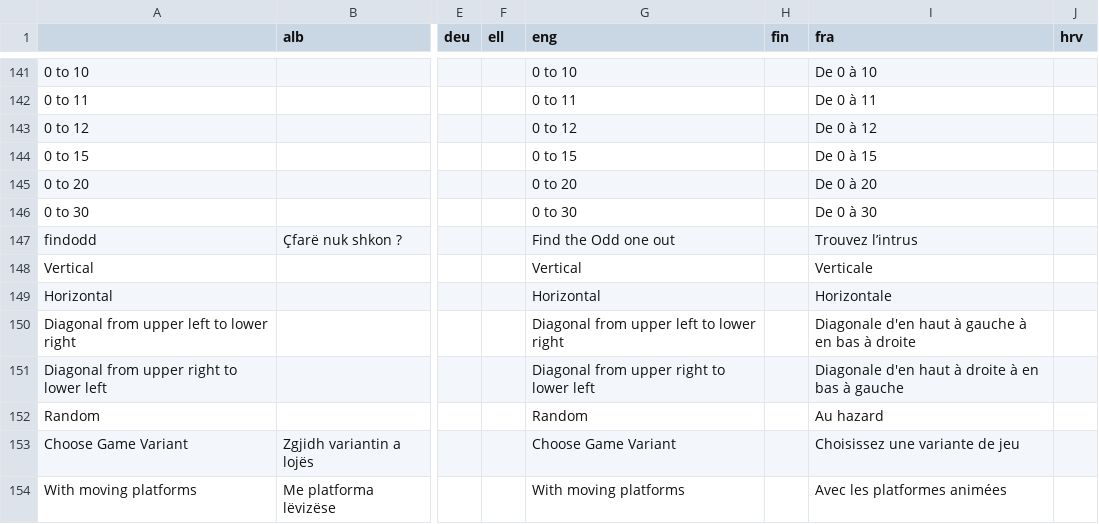
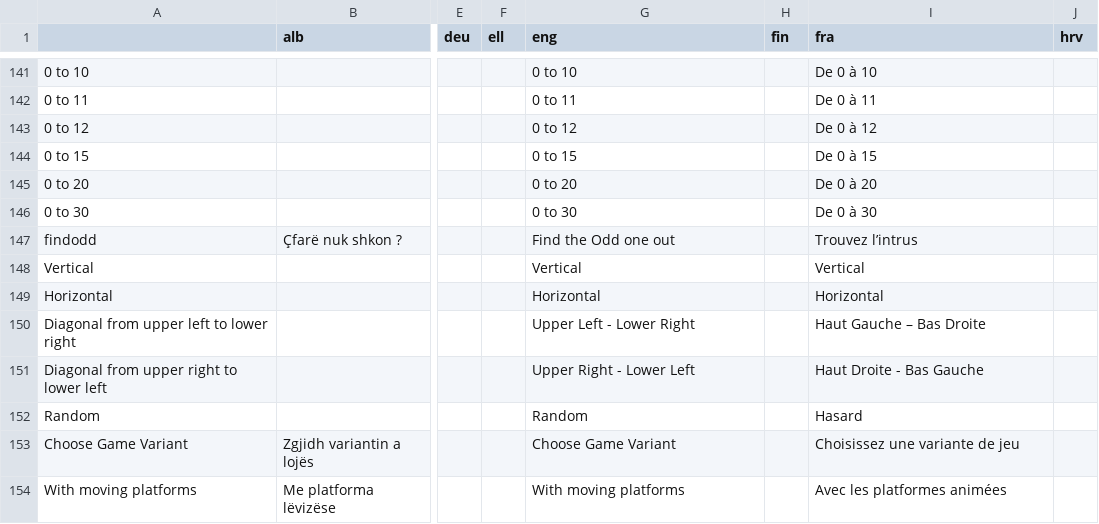
Before and after one commit to GazePlay/GazePlay, a CSV file: gazeplay-data/src/main/resources/data/multilinguism/multilinguism.csv, drawn as a sheet; only a part is shown, gaps mark what is left out; the diff names each change by its address in the sheet, - before the commit and + after, or states it on an @@ line.

```diff
--- a/gazeplay-data/src/main/resources/data/multilinguism/multilinguism.csv
+++ b/gazeplay-data/src/main/resources/data/multilinguism/multilinguism.csv
-I148 (fra): Verticale
+I148 (fra): Vertical
-I149 (fra): Horizontale
+I149 (fra): Horizontal
-G150 (eng): Diagonal from upper left to lower right
+G150 (eng): Upper Left - Lower Right
-I150 (fra): Diagonale d'en haut à gauche à en bas à droite
+I150 (fra): Haut Gauche – Bas Droite
-G151 (eng): Diagonal from upper right to lower left
+G151 (eng): Upper Right - Lower Left
-I151 (fra): Diagonale d'en haut à droite à en bas à gauche
+I151 (fra): Haut Droite - Bas Gauche
-I152 (fra): Au hazard
+I152 (fra): Hasard
```
Also changed, not shown: 3 other files.
